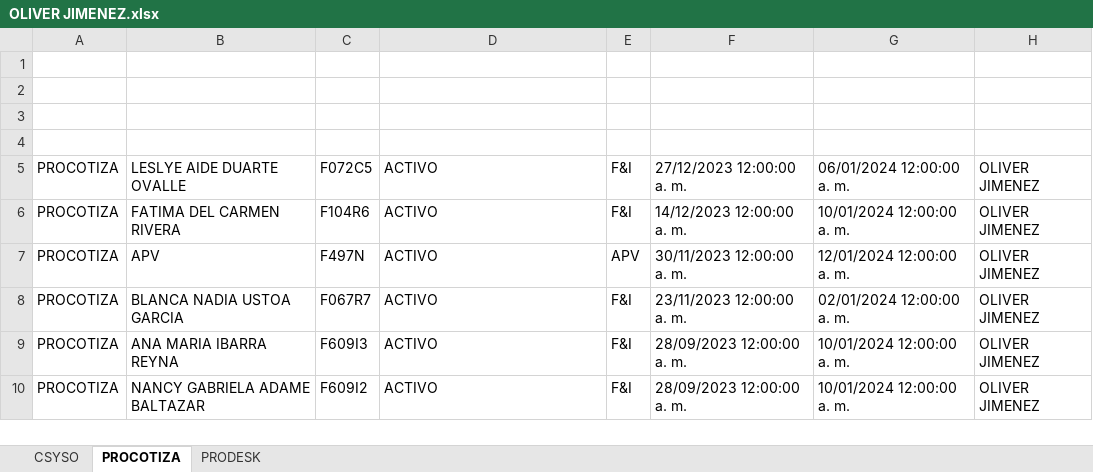
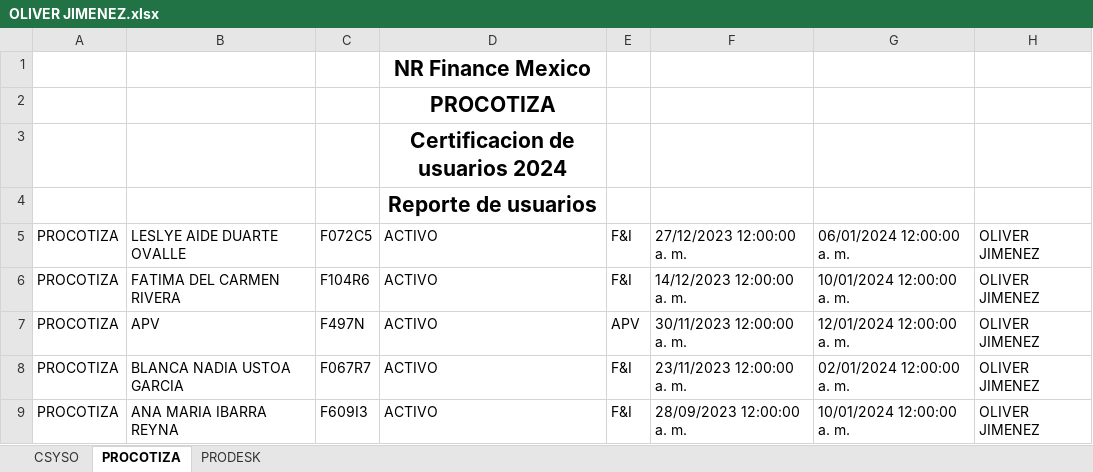
Before and after one commit to Sauce77/NRAuditoriaDesktop, an Excel workbook: NRFM_Auditoria/NRFM_Auditoria/bin/Debug/net8.0-windows/Extracciones/4-2024/OLIVER JIMENEZ.xlsx, sheet PROCOTIZA, drawn as a sheet; only a part is shown; the shorter side is filled out with more unchanged rows; values as stored, in another font and other column widths than the file's, no borders; the diff names each change by its address in the sheet, - before the commit and + after, or states it on an @@ line.

```diff
--- a/NRFM_Auditoria/NRFM_Auditoria/bin/Debug/net8.0-windows/Extracciones/4-2024/OLIVER JIMENEZ.xlsx (sheet PROCOTIZA)
+++ b/NRFM_Auditoria/NRFM_Auditoria/bin/Debug/net8.0-windows/Extracciones/4-2024/OLIVER JIMENEZ.xlsx (sheet PROCOTIZA)
-D1: (empty)
+D1: NR Finance Mexico
-D2: (empty)
+D2: PROCOTIZA
-D3: (empty)
+D3: Certificacion de usuarios 2024
-D4: (empty)
+D4: Reporte de usuarios
```
Also changed, not shown: sheet PRODESK, sheet CSYSO, NRFM_Auditoria/NRFM_Auditoria/bin/Debug/net8.0-windows/Extracciones/4-2024/ALFREDO JIMENEZ.xlsx, NRFM_Auditoria/NRFM_Auditoria/bin/Debug/net8.0-windows/Extracciones/4-2024/JOSE AZUETA.xlsx, 26 other files.
